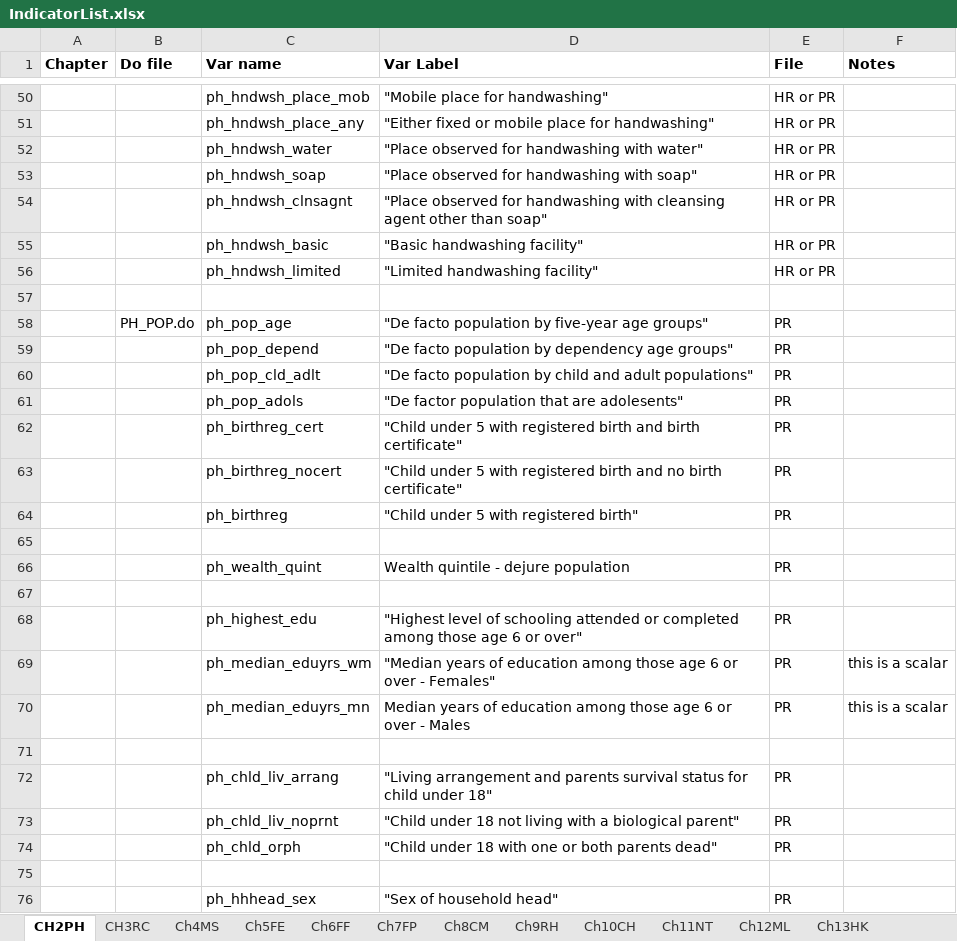
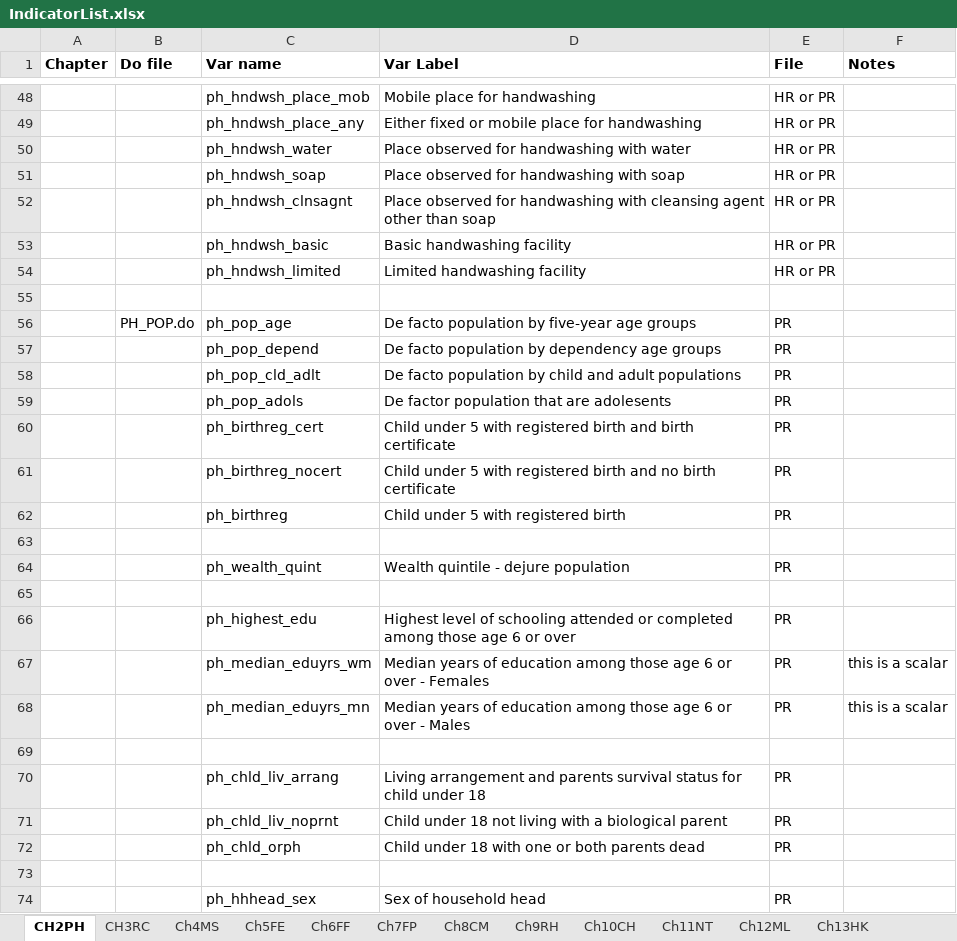
Before and after one commit to DHSProgram/DHS-Indicators-SPSS, an Excel workbook: IndicatorList.xlsx, sheet CH2PH, drawn as a sheet; only a part is shown, gaps mark what is left out; values as stored, in another font and other column widths than the file's, no borders; addresses are those after the commit; the diff covers the shown part only; the diff names each change by its address in the sheet, - before the commit and + after, or states it on an @@ line.

```diff
--- a/IndicatorList.xlsx (sheet CH2PH)
+++ b/IndicatorList.xlsx (sheet CH2PH)
-D48 (Var Label): "Mobile place for handwashing"
+D48 (Var Label): Mobile place for handwashing
-D49 (Var Label): "Either fixed or mobile place for handwashing"
+D49 (Var Label): Either fixed or mobile place for handwashing
-D50 (Var Label): "Place observed for handwashing with water"
+D50 (Var Label): Place observed for handwashing with water
-D51 (Var Label): "Place observed for handwashing with soap"
+D51 (Var Label): Place observed for handwashing with soap
-D52 (Var Label): "Place observed for handwashing with cleansing agent other than soap"
+D52 (Var Label): Place observed for handwashing with cleansing agent other than soap
-D53 (Var Label): "Basic handwashing facility"
+D53 (Var Label): Basic handwashing facility
-D54 (Var Label): "Limited handwashing facility"
+D54 (Var Label): Limited handwashing facility
-D56 (Var Label): "De facto population by five-year age groups"
+D56 (Var Label): De facto population by five-year age groups
-D57 (Var Label): "De facto population by dependency age groups"
+D57 (Var Label): De facto population by dependency age groups
-D58 (Var Label): "De facto population by child and adult populations"
+D58 (Var Label): De facto population by child and adult populations
-D59 (Var Label): "De factor population that are adolesents"
+D59 (Var Label): De factor population that are adolesents
-D60 (Var Label): "Child under 5 with registered birth and birth certificate"
+D60 (Var Label): Child under 5 with registered birth and birth certificate
-D61 (Var Label): "Child under 5 with registered birth and no birth certificate"
+D61 (Var Label): Child under 5 with registered birth and no birth certificate
-D62 (Var Label): "Child under 5 with registered birth"
+D62 (Var Label): Child under 5 with registered birth
-D66 (Var Label): "Highest level of schooling attended or completed among those age 6 or over"
+D66 (Var Label): Highest level of schooling attended or completed among those age 6 or over
-D67 (Var Label): "Median years of education among those age 6 or over - Females"
+D67 (Var Label): Median years of education among those age 6 or over - Females
-D70 (Var Label): "Living arrangement and parents survival status for child under 18"
+D70 (Var Label): Living arrangement and parents survival status for child under 18
-D71 (Var Label): "Child under 18 not living with a biological parent"
+D71 (Var Label): Child under 18 not living with a biological parent
-D72 (Var Label): "Child under 18 with one or both parents dead"
+D72 (Var Label): Child under 18 with one or both parents dead
-D74 (Var Label): "Sex of household head"
+D74 (Var Label): Sex of household head
```
Also changed, not shown: 2 added rows, 2 removed rows, 63 edited cells, cell formats and merged cells elsewhere in this sheet, 2 other files.
